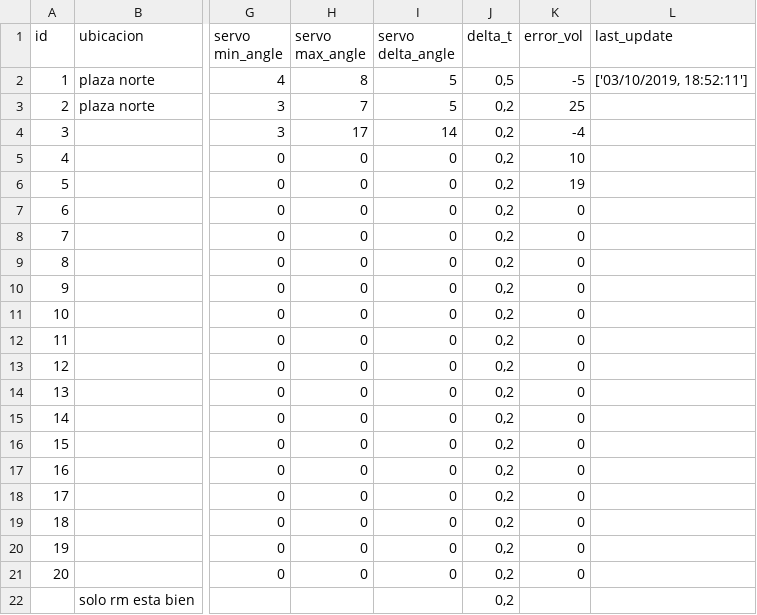
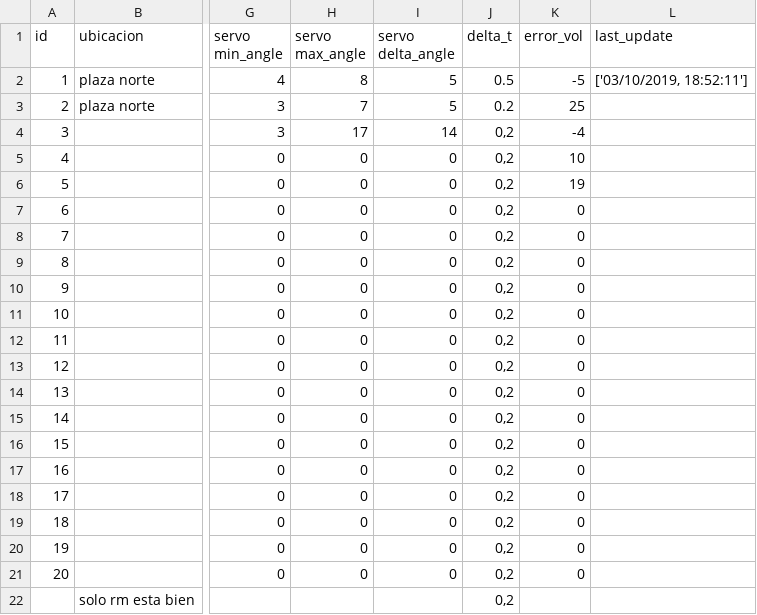
Before and after one commit to analyzerlabs/DOSIFICADOR, a CSV file: data.csv, drawn as a sheet; only a part is shown, gaps mark what is left out; the diff names each change by its address in the sheet, - before the commit and + after, or states it on an @@ line.

Commit message:
Update data.csv

```diff
--- a/data.csv
+++ b/data.csv
-J2 (delta_t): 0,5
+J2 (delta_t): 0.5
-J3 (delta_t): 0,2
+J3 (delta_t): 0.2
```
